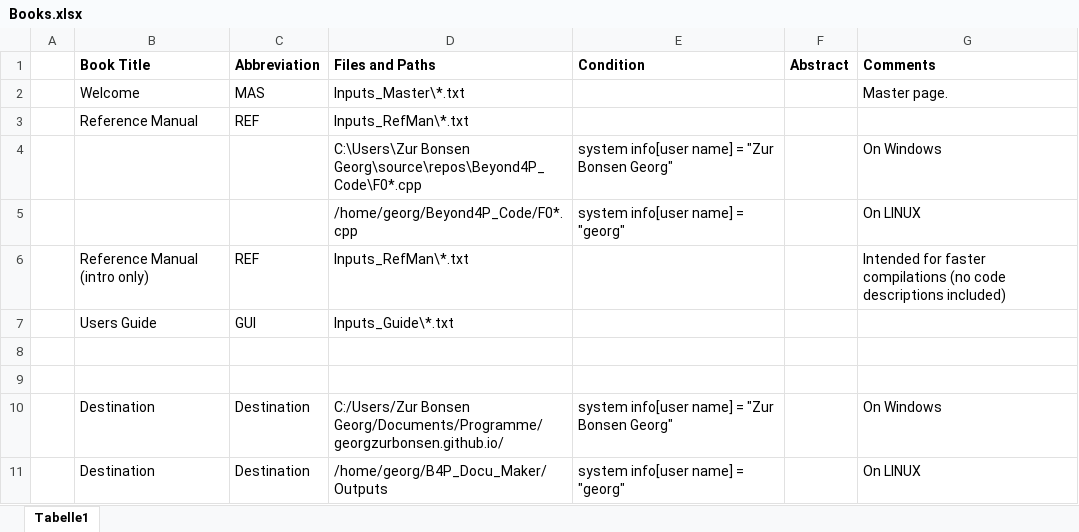
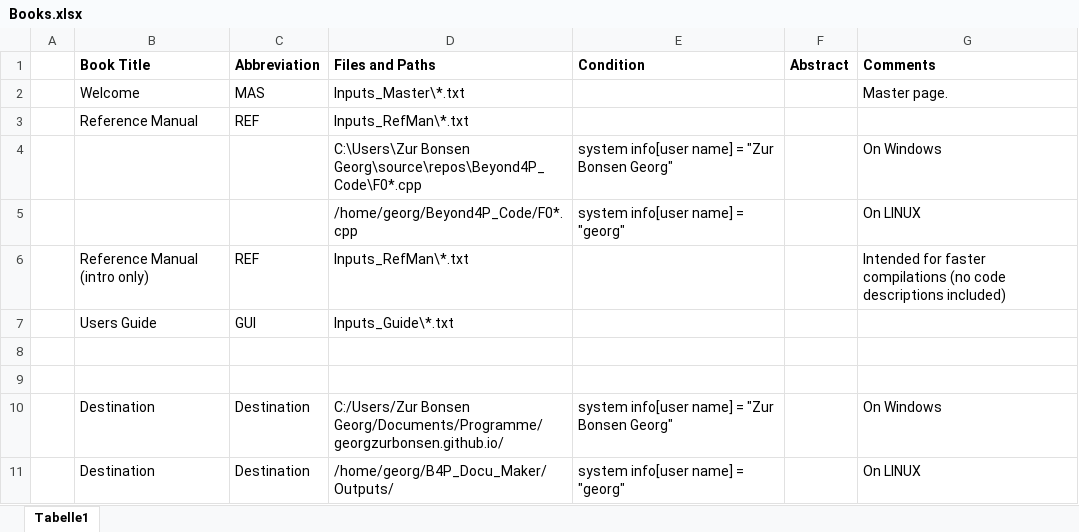
Before and after one commit to georgzurbonsen/B4P_Docu_Maker, an Excel workbook: Books.xlsx, sheet Tabelle1, drawn as a sheet; values as stored, in another font and other column widths than the file's, no borders; the diff names each change by its address in the sheet, - before the commit and + after, or states it on an @@ line.

```diff
--- a/Books.xlsx (sheet Tabelle1)
+++ b/Books.xlsx (sheet Tabelle1)
-D11 (Files and Paths): /home/georg/B4P_Docu_Maker/Outputs
+D11 (Files and Paths): /home/georg/B4P_Docu_Maker/Outputs/
```
Also changed, not shown: 1 other file.
